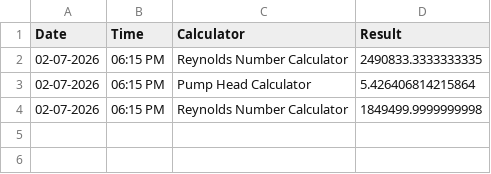
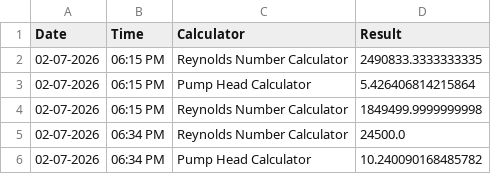
Before and after one commit to smitpsolanki/chemical-engineering-toolbox, a CSV file: history.csv, drawn as a sheet.

Commit message:
Add persistent history with automatic CSV save/load

```diff
--- a/history.csv
+++ b/history.csv
@@ -4 +4,3 @@ Date,Time,Calculator,Result
 02-07-2026,06:15 PM,Reynolds Number Calculator,1849499.9999999998
+02-07-2026,06:34 PM,Reynolds Number Calculator,24500.0
+02-07-2026,06:34 PM,Pump Head Calculator,10.240090168485782
```
Also changed, not shown: 6 other files.
